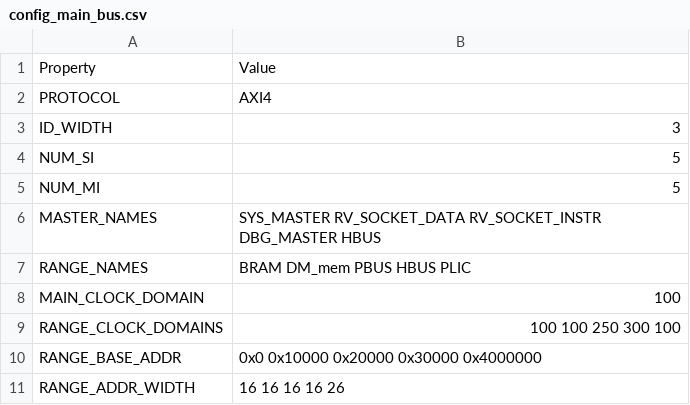
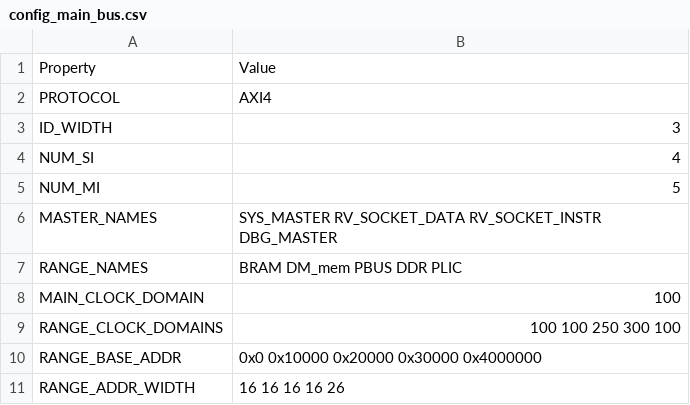
Before and after one commit to MaistoV/UninaSoC, a CSV file: config/configs/hpc/config_main_bus.csv, drawn as a sheet.

Commit message:
[feature/rv64/cv64a6] RV64: Integrate CV64A6 (#129)
- [hw/units] Add custom_cv64a6 (cv64a6_imafdch ) from OpenHW
- [hw/units] Add 64-bits DTM custom_rv64_dbg_bscane and rename 32 bits
version to custom_rv32_dbg_bscane
- [hw/xilinx] Add DWIDTH converter into the Sys Master for the JTAG2AXI
module. This enables us to reuse the same load_binary script (which
assumes 32-bits transactions) also in 64-bits embedded configurations.
- [sw/SoC] Add RV64 support for #83 and #84
- [sw/SoC] Interation of a initialization bootrom. This is required by
CV64A6 to correctly run and handle debug interrupts. It was not
necessary on our supported 32-bits core. Future devlopment for this are
expected in #36
- [sw/SoC] Bump tinyIO for RV64 support
- [fix] Disable HBUS: the current implementation of the HBUS brings
problems to both config flow and RTL design (in RV64 HPC
configurations). Removed HBUS also in HPC profile now (similarly to
embedded). These issues will be addressed in #120 and #127
- Tested with and without debugger on both au250 and nexys A100T.

```diff
--- a/config/configs/hpc/config_main_bus.csv
+++ b/config/configs/hpc/config_main_bus.csv
@@ -3,6 +3,6 @@ PROTOCOL,AXI4
 ID_WIDTH,3
-NUM_SI,5
+NUM_SI,4
 NUM_MI,5
-MASTER_NAMES,SYS_MASTER RV_SOCKET_DATA RV_SOCKET_INSTR DBG_MASTER HBUS
-RANGE_NAMES,BRAM DM_mem PBUS HBUS PLIC
+MASTER_NAMES,SYS_MASTER RV_SOCKET_DATA RV_SOCKET_INSTR DBG_MASTER
+RANGE_NAMES,BRAM DM_mem PBUS DDR PLIC
 MAIN_CLOCK_DOMAIN,100
```
Also changed, not shown: config/configs/embedded/config_main_bus.csv, config/configs/embedded/config_peripheral_bus.csv, 44 other files.
